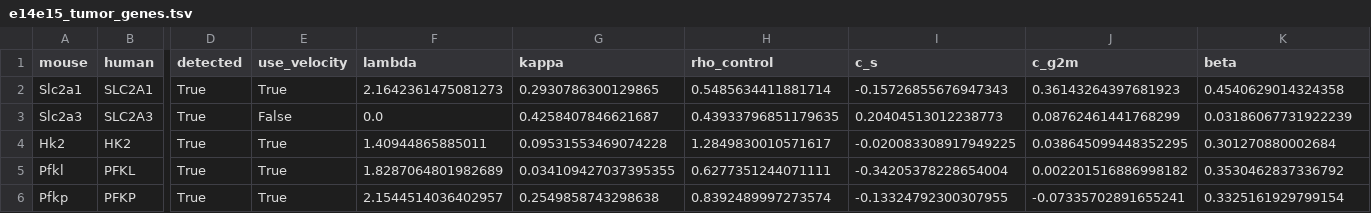
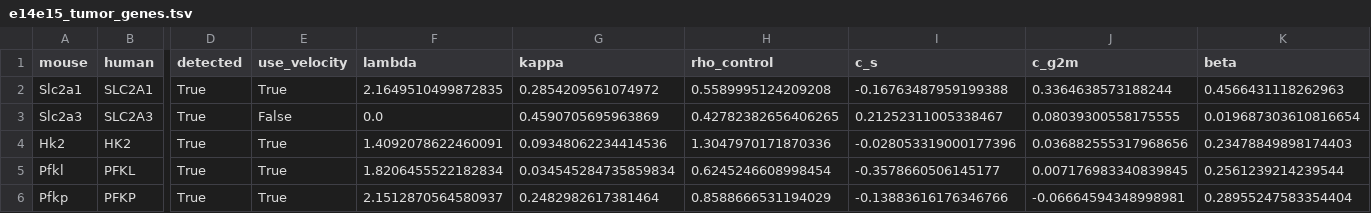
Before and after one commit to Koushul/sailfish, a TSV file: analysis/bayes_hif_velocity/results/e14e15_tumor_genes.tsv, drawn as a sheet; only a part is shown, gaps mark what is left out; the diff covers the shown part only; the diff names each change by its address in the sheet, - before the commit and + after, or states it on an @@ line.

```diff
--- a/analysis/bayes_hif_velocity/results/e14e15_tumor_genes.tsv
+++ b/analysis/bayes_hif_velocity/results/e14e15_tumor_genes.tsv
-F2 (lambda): 2.1642361475081273
+F2 (lambda): 2.1649510499872835
-G2 (kappa): 0.2930786300129865
+G2 (kappa): 0.2854209561074972
-H2 (rho_control): 0.5485634411881714
+H2 (rho_control): 0.5589995124209208
-I2 (c_s): -0.15726855676947343
+I2 (c_s): -0.16763487959199388
-J2 (c_g2m): 0.36143264397681923
+J2 (c_g2m): 0.3364638573188244
-K2 (beta): 0.4540629014324358
+K2 (beta): 0.4566431118262963
-G3 (kappa): 0.4258407846621687
+G3 (kappa): 0.4590705695963869
-H3 (rho_control): 0.43933796851179635
+H3 (rho_control): 0.42782382656406265
-I3 (c_s): 0.20404513012238773
+I3 (c_s): 0.21252311005338467
-J3 (c_g2m): 0.08762461441768299
+J3 (c_g2m): 0.08039300558175555
-K3 (beta): 0.03186067731922239
+K3 (beta): 0.019687303610816654
-F4 (lambda): 1.40944865885011
+F4 (lambda): 1.4092078622460091
-G4 (kappa): 0.09531553469074228
+G4 (kappa): 0.09348062234414536
-H4 (rho_control): 1.2849830010571617
+H4 (rho_control): 1.3047970171870336
-I4 (c_s): -0.020083308917949225
+I4 (c_s): -0.028053319000177396
-J4 (c_g2m): 0.038645099448352295
+J4 (c_g2m): 0.036882555317968656
-K4 (beta): 0.301270880002684
+K4 (beta): 0.23478849898174403
-F5 (lambda): 1.8287064801982689
+F5 (lambda): 1.8206455522182834
-G5 (kappa): 0.034109427037395355
+G5 (kappa): 0.034545284735859834
-H5 (rho_control): 0.6277351244071111
+H5 (rho_control): 0.6245246608998454
-I5 (c_s): -0.34205378228654004
+I5 (c_s): -0.3578660506145177
-J5 (c_g2m): 0.002201516886998182
+J5 (c_g2m): 0.007176983340839845
-K5 (beta): 0.3530462837336792
+K5 (beta): 0.2561239214239544
-F6 (lambda): 2.1544514036402957
+F6 (lambda): 2.1512870564580937
-G6 (kappa): 0.2549858743298638
+G6 (kappa): 0.2482982617381464
-H6 (rho_control): 0.8392489997273574
+H6 (rho_control): 0.8588666531194029
-I6 (c_s): -0.13324792300307955
+I6 (c_s): -0.13883616176346766
-J6 (c_g2m): -0.07335702891655241
+J6 (c_g2m): -0.06664594348998981
-K6 (beta): 0.3325161929799154
+K6 (beta): 0.28955247583354404
```
Also changed, not shown: 152 edited cells elsewhere in this file, analysis/bayes_hif_velocity/results/e14e15_eval.tsv, analysis/bayes_hif_velocity/results/e14e15_neutrophil_cells.tsv, 13 other files.
